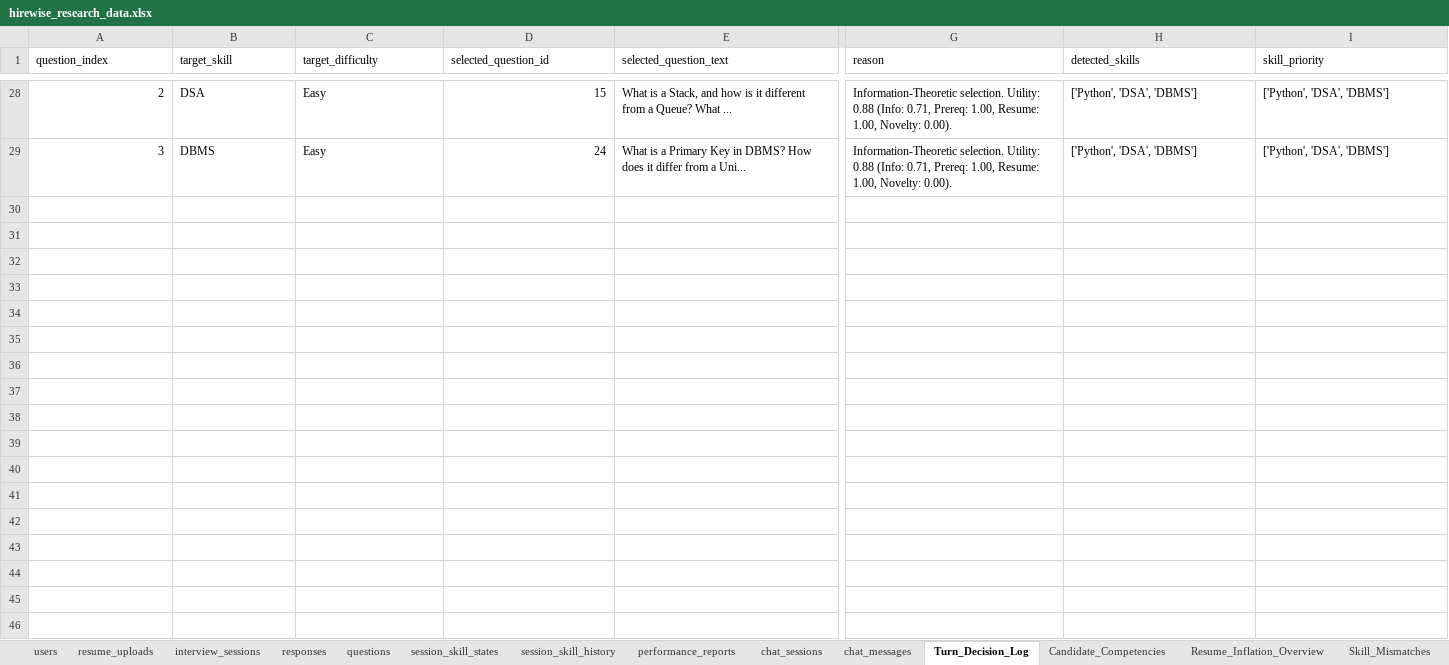
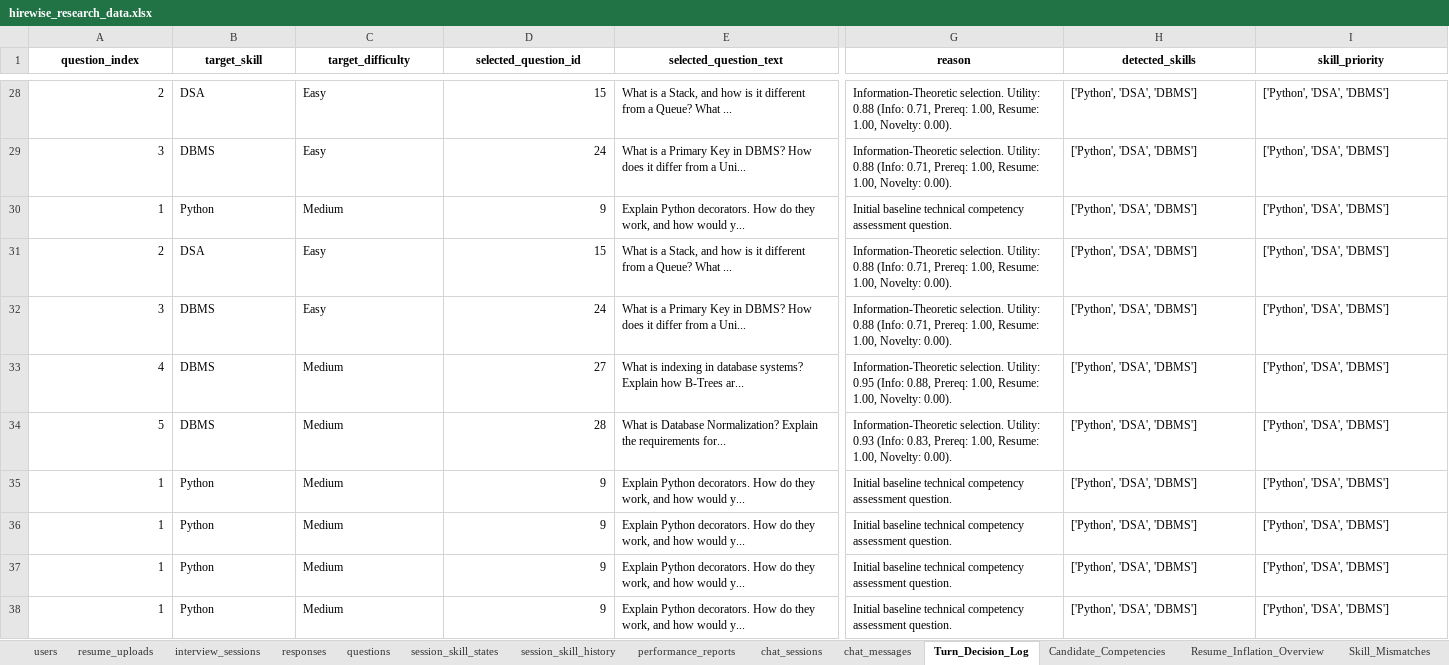
Before and after one commit to Shivam94566/HIRE_WISE_AI, an Excel workbook: exports/hirewise_research_data.xlsx, sheet Turn_Decision_Log, drawn as a sheet; only a part is shown, gaps mark what is left out; values as stored, in another font and other column widths than the file's, no borders; rows hold the shown columns only; the diff covers the shown part only; the diff names each change by its address in the sheet, - before the commit and + after, or states it on an @@ line.

```diff
--- a/exports/hirewise_research_data.xlsx (sheet Turn_Decision_Log)
+++ b/exports/hirewise_research_data.xlsx (sheet Turn_Decision_Log)
@@ A1:I1 bold: off → on, alignment: left → center @@
+row 30: 1 | Python | Medium | 9 | Explain Python decorators. How do they work, and how would y... | Initial baseline technical competency assessment question. | ['Python', 'DSA', 'DBMS'] | ['Python', 'DSA', 'DBMS']
+row 31: 2 | DSA | Easy | 15 | What is a Stack, and how is it different from a Queue? What ... | Information-Theoretic selection. Utility: 0.88 (Info: 0.71, Prereq: 1.00, Resume: 1.00, Novelty: 0.00). | ['Python', 'DSA', 'DBMS'] | ['Python', 'DSA', 'DBMS']
+row 32: 3 | DBMS | Easy | 24 | What is a Primary Key in DBMS? How does it differ from a Uni... | Information-Theoretic selection. Utility: 0.88 (Info: 0.71, Prereq: 1.00, Resume: 1.00, Novelty: 0.00). | ['Python', 'DSA', 'DBMS'] | ['Python', 'DSA', 'DBMS']
+row 33: 4 | DBMS | Medium | 27 | What is indexing in database systems? Explain how B-Trees ar... | Information-Theoretic selection. Utility: 0.95 (Info: 0.88, Prereq: 1.00, Resume: 1.00, Novelty: 0.00). | ['Python', 'DSA', 'DBMS'] | ['Python', 'DSA', 'DBMS']
+row 34: 5 | DBMS | Medium | 28 | What is Database Normalization? Explain the requirements for... | Information-Theoretic selection. Utility: 0.93 (Info: 0.83, Prereq: 1.00, Resume: 1.00, Novelty: 0.00). | ['Python', 'DSA', 'DBMS'] | ['Python', 'DSA', 'DBMS']
+row 35: 1 | Python | Medium | 9 | Explain Python decorators. How do they work, and how would y... | Initial baseline technical competency assessment question. | ['Python', 'DSA', 'DBMS'] | ['Python', 'DSA', 'DBMS']
+row 36: 1 | Python | Medium | 9 | Explain Python decorators. How do they work, and how would y... | Initial baseline technical competency assessment question. | ['Python', 'DSA', 'DBMS'] | ['Python', 'DSA', 'DBMS']
+row 37: 1 | Python | Medium | 9 | Explain Python decorators. How do they work, and how would y... | Initial baseline technical competency assessment question. | ['Python', 'DSA', 'DBMS'] | ['Python', 'DSA', 'DBMS']
+row 38: 1 | Python | Medium | 9 | Explain Python decorators. How do they work, and how would y... | Initial baseline technical competency assessment question. | ['Python', 'DSA', 'DBMS'] | ['Python', 'DSA', 'DBMS']
```
Also changed, not shown: 9 added rows and cell formats elsewhere in this sheet, sheet session_skill_history, sheet session_skill_states, sheet responses, sheet interview_sessions, sheet Candidate_Competencies, sheet Convergence_Analysis, 13 more sheets, 26 other files.
